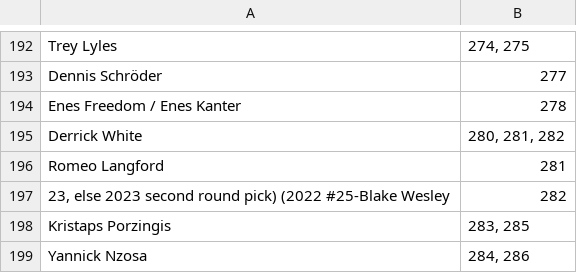
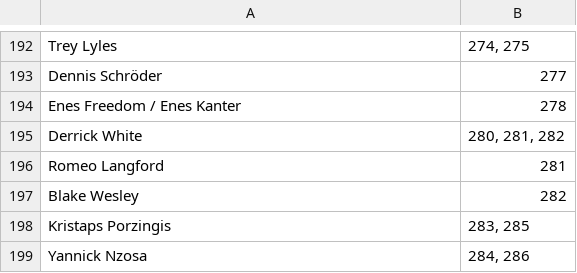
Before and after one commit to aaabuk02/TradeNet, a CSV file: scrape/nodes.csv, drawn as a sheet; only a part is shown, gaps mark what is left out.

```diff
--- a/scrape/nodes.csv
+++ b/scrape/nodes.csv
@@ -196,3 +196,3 @@ Derrick White,"280, 281, 282"
 Romeo Langford,281
-"23, else 2023 second round pick) (2022 #25-Blake Wesley",282
+Blake Wesley,282
 Kristaps Porzingis,"283, 285"
```
Also changed, not shown: scrape/edges.csv, 1 other file.
